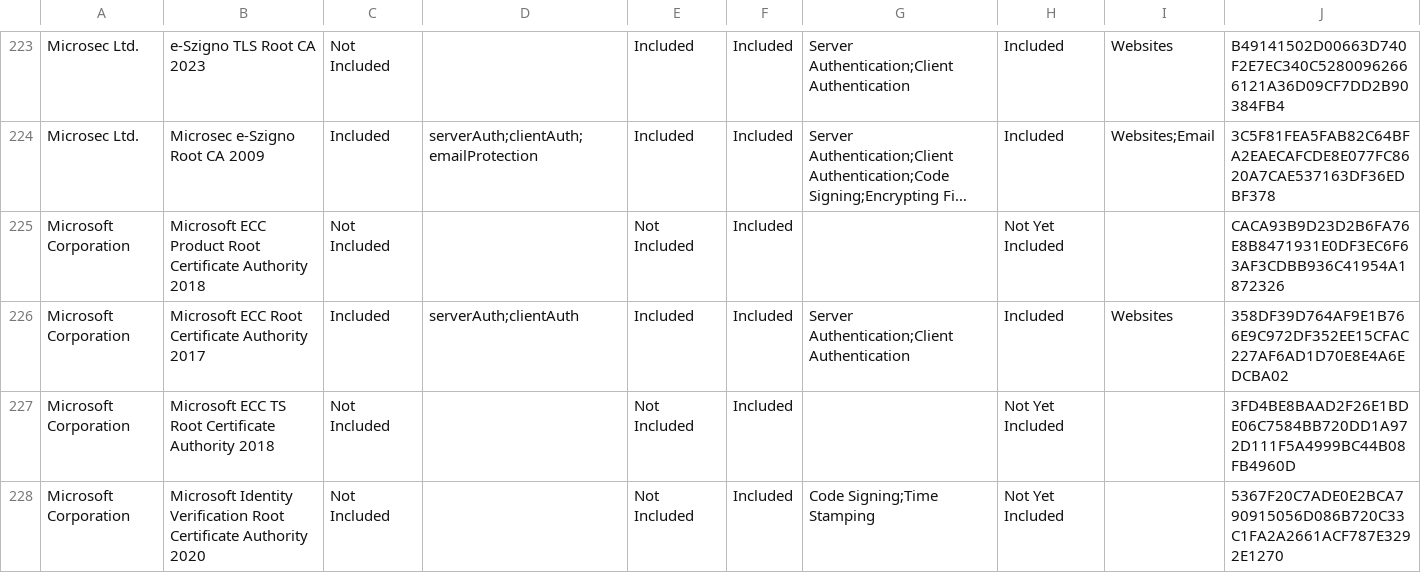
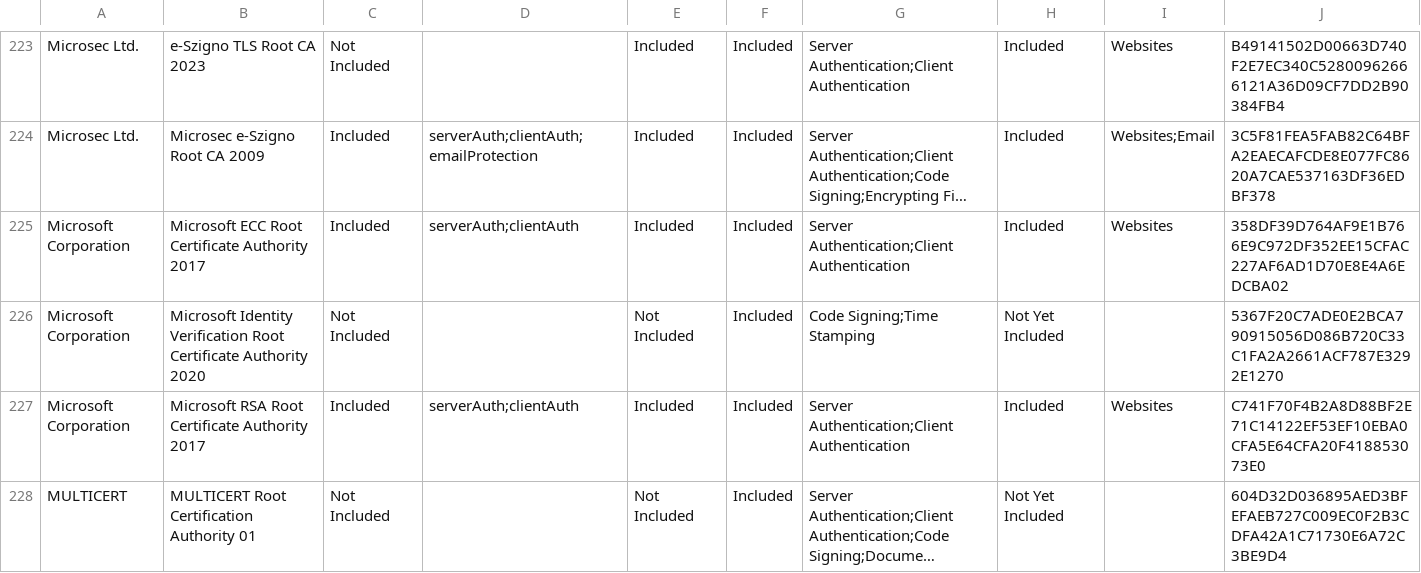
Before and after one commit to PaloAltoNetworks/pan-chainguard-content, a CSV file: latest-certs/AllIncludedRootCertsCSV.csv, drawn as a sheet; only a part is shown, gaps mark what is left out; the shorter side is filled out with more unchanged rows; long unchanged cells end in …; removed rows and columns are numbered as before the commit, all else as after; the diff covers the shown part only; the diff names each change by its address in the sheet, - before the commit and + after, or states it on an @@ line.

```diff
--- a/latest-certs/AllIncludedRootCertsCSV.csv
+++ b/latest-certs/AllIncludedRootCertsCSV.csv
-row 225: Microsoft Corporation | Microsoft ECC Product Root Certificate Authority 2018 | Not Included |  | Not Included | Included |  | Not Yet Included |  | CACA93B9D23D2B6FA76E8B8471931E0DF3EC6F63AF3CDBB936C41954A1872326
-row 227: Microsoft Corporation | Microsoft ECC TS Root Certificate Authority 2018 | Not Included |  | Not Included | Included |  | Not Yet Included |  | 3FD4BE8BAAD2F26E1BDE06C7584BB720DD1A972D111F5A4999BC44B08FB4960D
```
Also changed, not shown: 3 removed rows and 3 moved rows elsewhere in this file, latest-certs/intermediate-fingerprints.csv, 4 other files.
